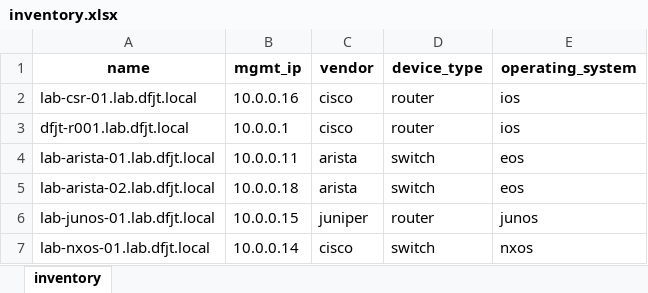
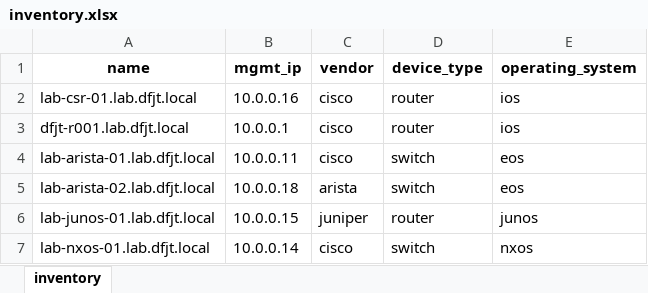
Before and after one commit to writememe/motherstarter, an Excel workbook: motherstarter/outputs/xlsx/inventory.xlsx, sheet inventory, drawn as a sheet; values as stored, in another font and other column widths than the file's, no borders; the diff names each change by its address in the sheet, - before the commit and + after, or states it on an @@ line.

```diff
--- a/motherstarter/outputs/xlsx/inventory.xlsx (sheet inventory)
+++ b/motherstarter/outputs/xlsx/inventory.xlsx (sheet inventory)
-C4 (vendor): arista
+C4 (vendor): cisco
```
Also changed, not shown: motherstarter/outputs/xlsx/groups.xlsx, 16 other files.
